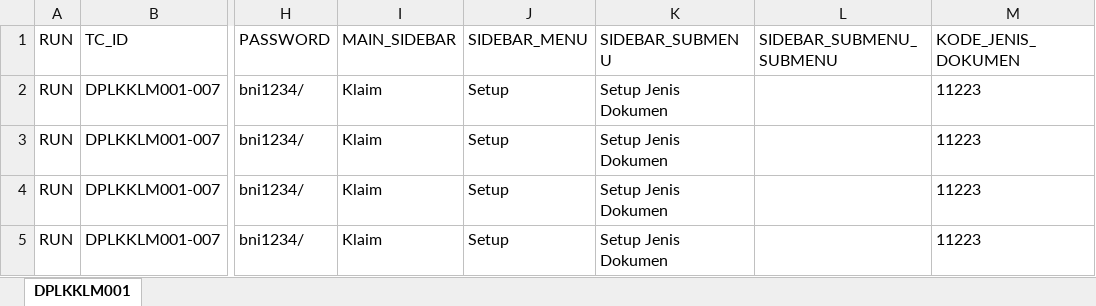
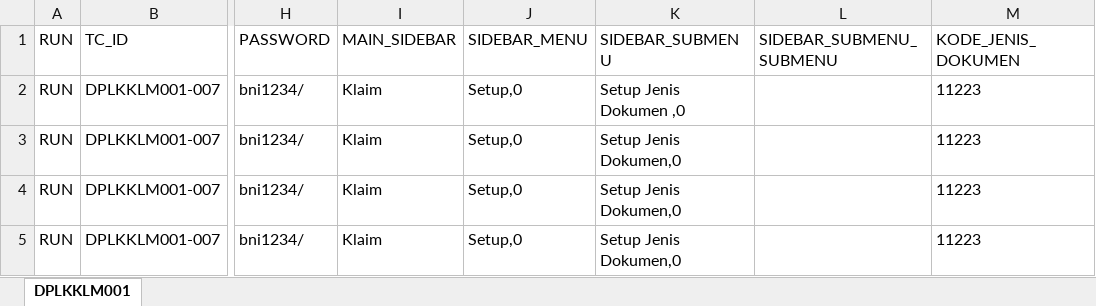
Before and after one commit to anfasacan/DPLK2, an Excel workbook: Lib_Repo_Excel/FileExcel_DPLK/DPLKKLM001-007 - Setup Jenis Dokumen Klaim - Setup Tambah, Ubah, View Detil & Hapus Data.xlsx, sheet DPLKKLM001, drawn as a sheet; only a part is shown, gaps mark what is left out; values as stored, in another font and other column widths than the file's, no borders; the diff names each change by its address in the sheet, - before the commit and + after, or states it on an @@ line.

Commit message:
DPLK 1 - 10, 67 - 71, 76(Belom Kelar)

```diff
--- a/Lib_Repo_Excel/FileExcel_DPLK/DPLKKLM001-007 - Setup Jenis Dokumen Klaim - Setup Tambah, Ubah, View Detil & Hapus Data.xlsx (sheet DPLKKLM001)
+++ b/Lib_Repo_Excel/FileExcel_DPLK/DPLKKLM001-007 - Setup Jenis Dokumen Klaim - Setup Tambah, Ubah, View Detil & Hapus Data.xlsx (sheet DPLKKLM001)
-J2:J5 (SIDEBAR_MENU): Setup
+J2:J5 (SIDEBAR_MENU): Setup,0
-K2 (SIDEBAR_SUBMENU): Setup Jenis Dokumen
+K2 (SIDEBAR_SUBMENU): Setup Jenis Dokumen ,0
-K3:K5 (SIDEBAR_SUBMENU): Setup Jenis Dokumen
+K3:K5 (SIDEBAR_SUBMENU): Setup Jenis Dokumen,0
```
Also changed, not shown: 35 other files.
